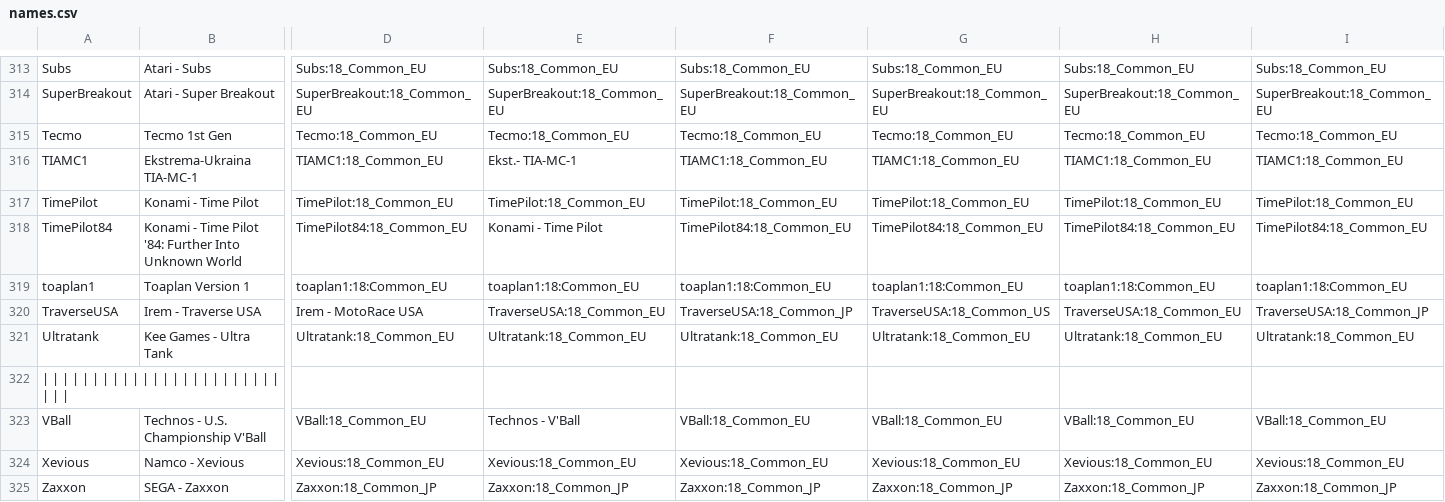
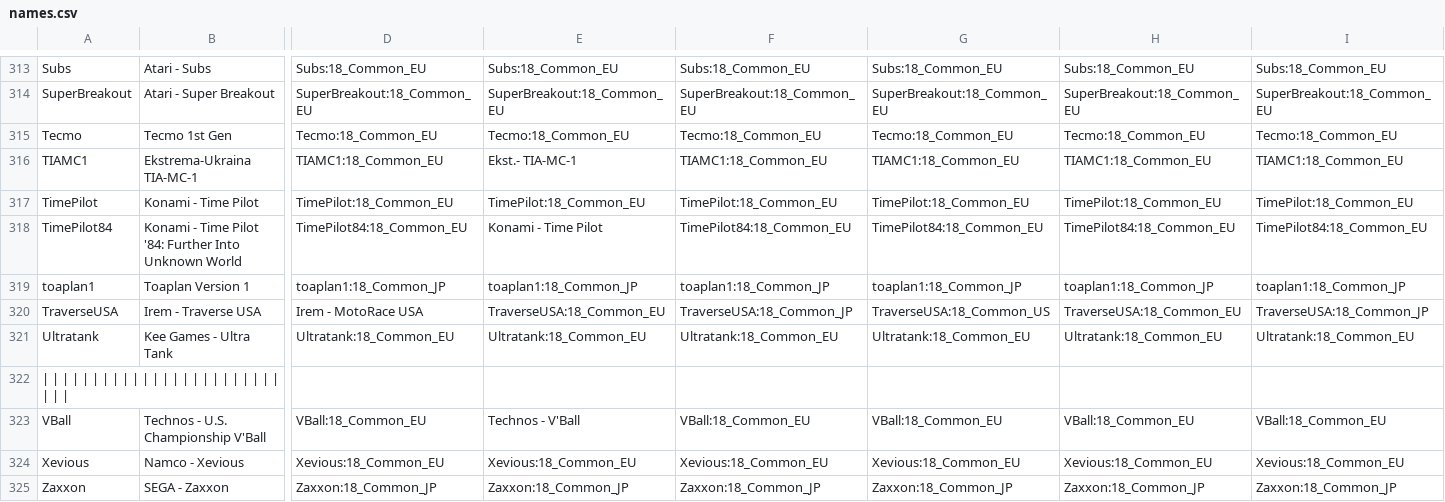
Before and after one commit to ThreepwoodLeBrush/Names_MiSTer, a CSV file: names.csv, drawn as a sheet; only a part is shown, gaps mark what is left out; the diff covers the shown part only; the diff names each change by its address in the sheet, - before the commit and + after, or states it on an @@ line.

```diff
--- a/names.csv
+++ b/names.csv
-D319: toaplan1:18:Common_EU
+D319: toaplan1:18_Common_JP
-E319: toaplan1:18:Common_EU
+E319: toaplan1:18_Common_JP
-F319: toaplan1:18:Common_EU
+F319: toaplan1:18_Common_JP
-G319: toaplan1:18:Common_EU
+G319: toaplan1:18_Common_JP
-H319: toaplan1:18:Common_EU
+H319: toaplan1:18_Common_JP
-I319: toaplan1:18:Common_EU
+I319: toaplan1:18_Common_JP
```
Also changed, not shown: 5 edited cells elsewhere in this file, 13 other files.
